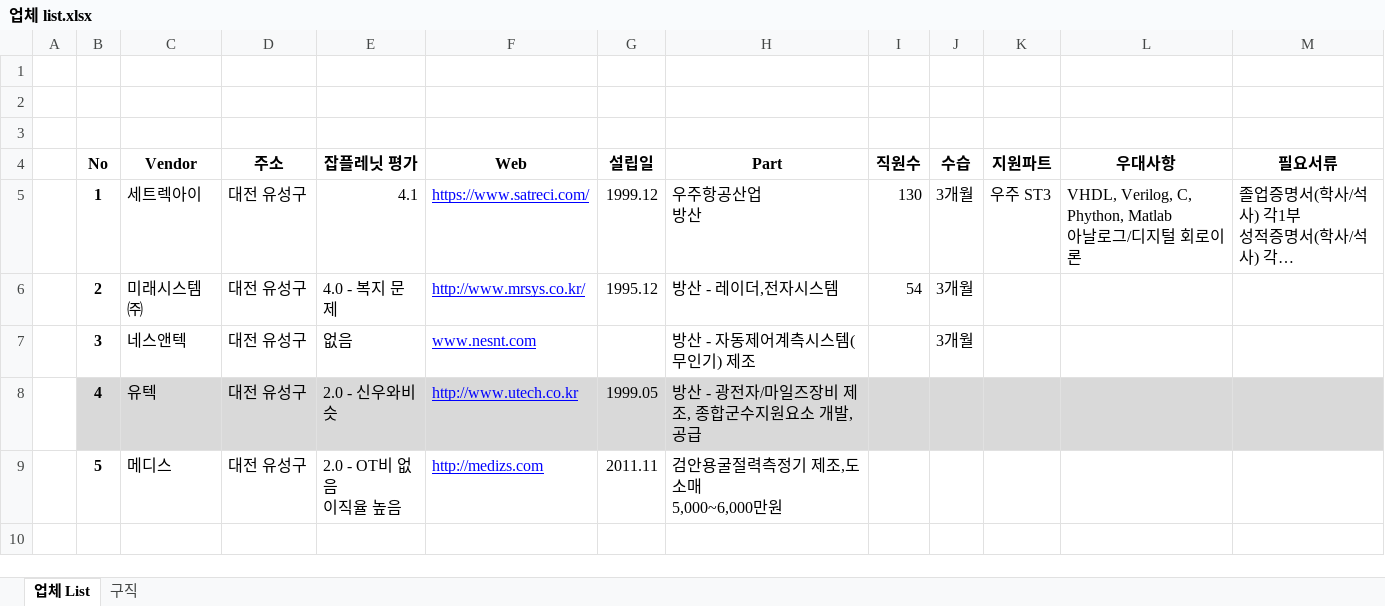
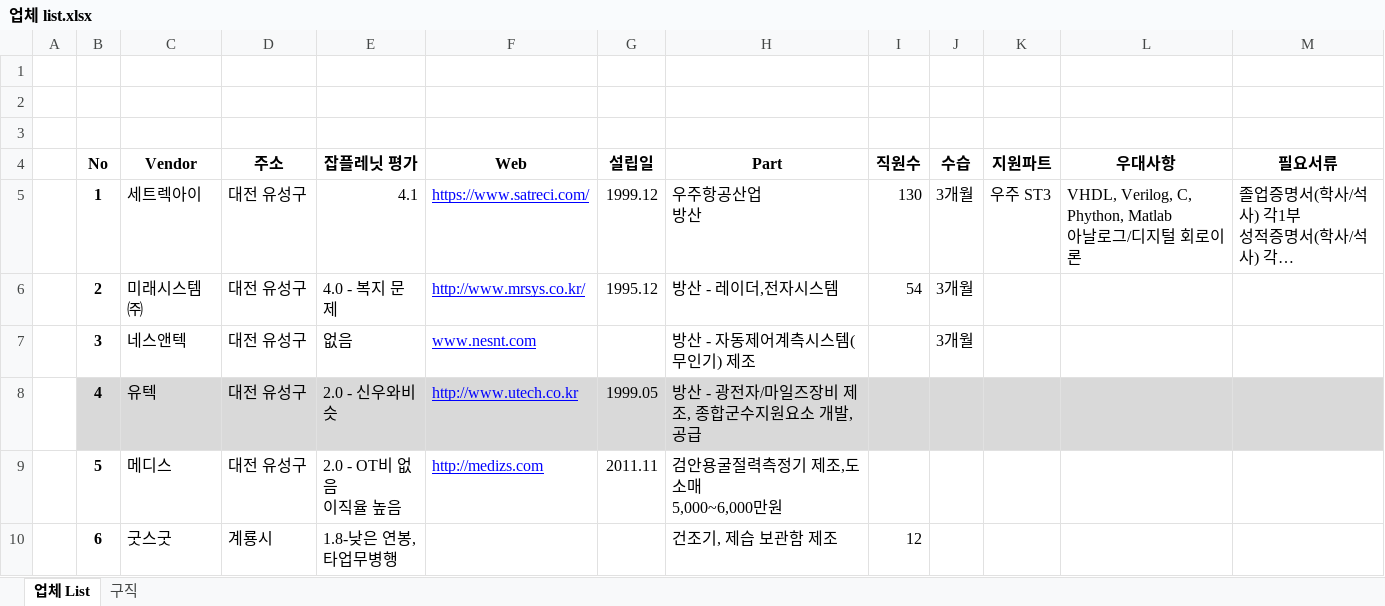
Before and after one commit to ArvidJoung/Study_for_Web, an Excel workbook: 업체 list.xlsx, sheet 업체 List, drawn as a sheet; long unchanged cells end in …; values as stored, in another font and other column widths than the file's, no borders; ↵ is a line break in a cell; the diff names each change by its address in the sheet, - before the commit and + after, or states it on an @@ line.

Commit message:
[업체 list] 굿스굿(계룡)업체 1개 추가

```diff
--- a/업체 list.xlsx (sheet 업체 List)
+++ b/업체 list.xlsx (sheet 업체 List)
+row 10:  | 6 | 굿스굿 | 계룡시 | 1.8-낮은 연봉, ↵ 타업무병행 |  |  | 건조기, 제습 보관함 제조 | 12
```
